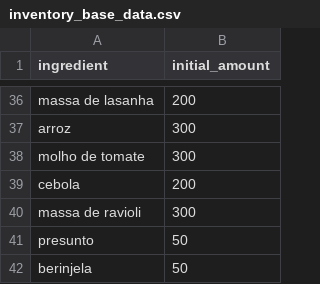
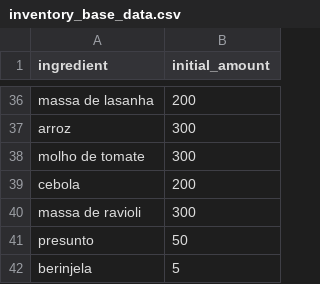
Before and after one commit to PietroBucker/Projeto-Trybe-Restaurant-Orders, a CSV file: data/inventory_base_data.csv, drawn as a sheet; only a part is shown, gaps mark what is left out.

```diff
--- a/data/inventory_base_data.csv
+++ b/data/inventory_base_data.csv
@@ -41,2 +41,2 @@ massa de ravioli,300
 presunto,50
-berinjela,50
+berinjela,5
```
Also changed, not shown: 2 other files.
